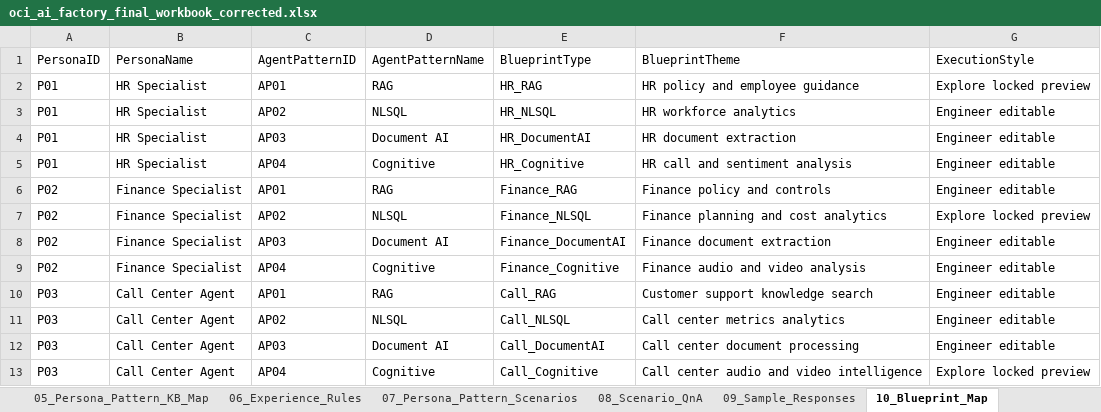
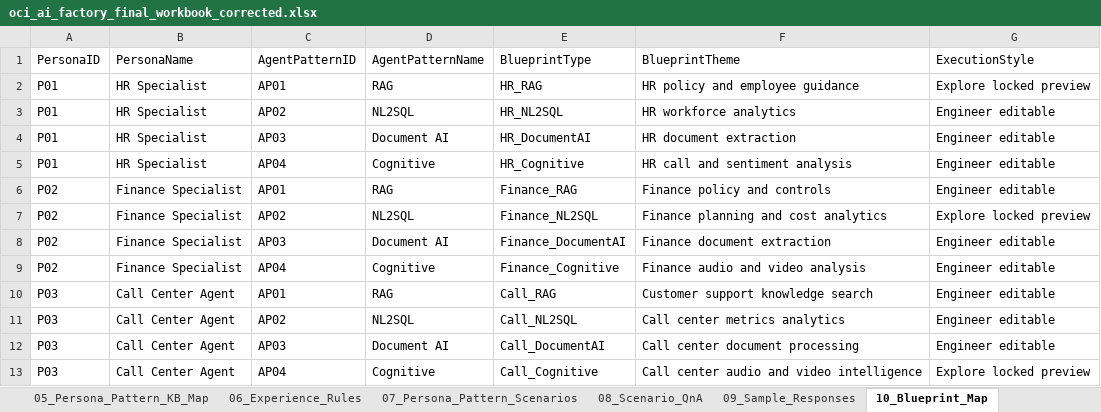
Before and after one commit to harihara11/AgentifymeOCI, an Excel workbook: oci_ai_factory_final_workbook_corrected.xlsx, sheet 10_Blueprint_Map, drawn as a sheet; values as stored, in another font and other column widths than the file's, no borders; the diff names each change by its address in the sheet, - before the commit and + after, or states it on an @@ line.

```diff
--- a/oci_ai_factory_final_workbook_corrected.xlsx (sheet 10_Blueprint_Map)
+++ b/oci_ai_factory_final_workbook_corrected.xlsx (sheet 10_Blueprint_Map)
-D3: NLSQL
+D3: NL2SQL
-E3: HR_NLSQL
+E3: HR_NL2SQL
-D7: NLSQL
+D7: NL2SQL
-E7: Finance_NLSQL
+E7: Finance_NL2SQL
-D11: NLSQL
+D11: NL2SQL
-E11: Call_NLSQL
+E11: Call_NL2SQL
```
Also changed, not shown: sheet 08_Scenario_QnA, sheet 09_Sample_Responses, sheet 04_Knowledge_Sources, sheet 05_Persona_Pattern_KB_Map, sheet 07_Persona_Pattern_Scenarios, sheet 11_Content_Repository_Map, 1 more sheet, 4 other files.
